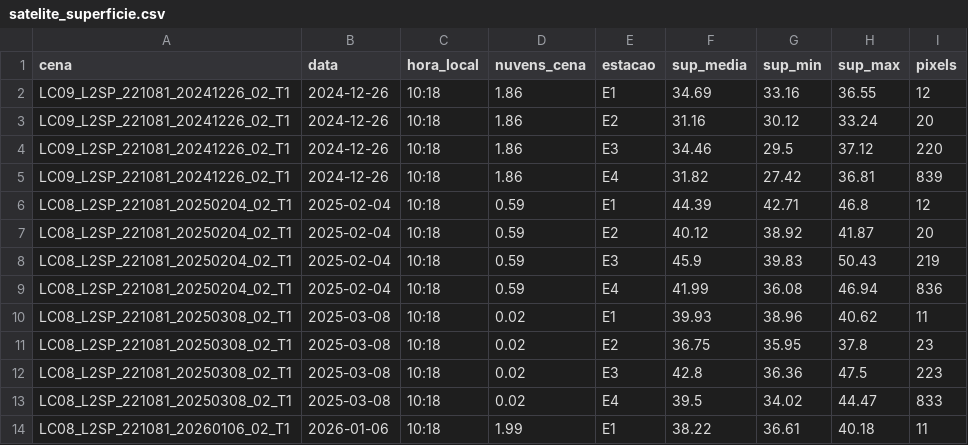
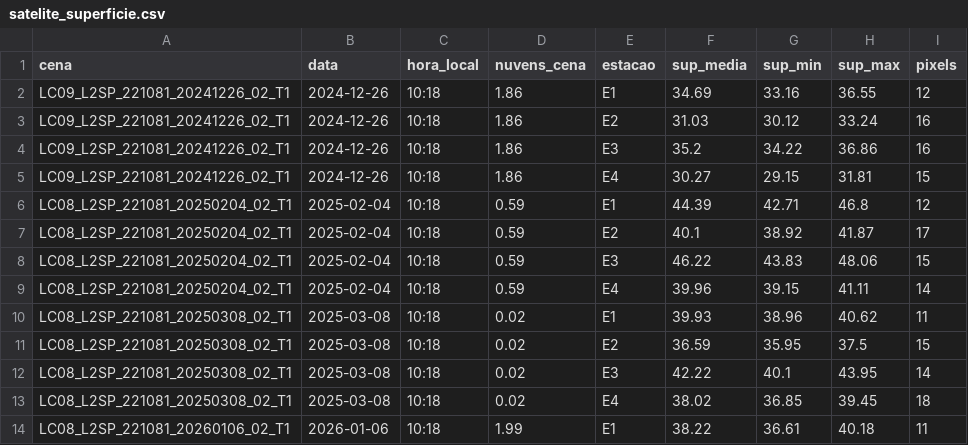
Before and after one commit to mVmarquesVm/clima_real_poa, a CSV file: python/dados/satelite_superficie.csv, drawn as a sheet; only a part is shown; the diff covers the shown part only.

Commit message:
feat(python): measure each station's coverage area with land cover

```diff
--- a/python/dados/satelite_superficie.csv
+++ b/python/dados/satelite_superficie.csv
@@ -2,13 +2,13 @@ cena,data,hora_local,nuvens_cena,estacao,sup_media,sup_min,sup_max,pixels
 LC09_L2SP_221081_20241226_02_T1,2024-12-26,10:18,1.86,E1,34.69,33.16,36.55,12
-LC09_L2SP_221081_20241226_02_T1,2024-12-26,10:18,1.86,E2,31.16,30.12,33.24,20
-LC09_L2SP_221081_20241226_02_T1,2024-12-26,10:18,1.86,E3,34.46,29.5,37.12,220
-LC09_L2SP_221081_20241226_02_T1,2024-12-26,10:18,1.86,E4,31.82,27.42,36.81,839
+LC09_L2SP_221081_20241226_02_T1,2024-12-26,10:18,1.86,E2,31.03,30.12,33.24,16
+LC09_L2SP_221081_20241226_02_T1,2024-12-26,10:18,1.86,E3,35.2,34.22,36.86,16
+LC09_L2SP_221081_20241226_02_T1,2024-12-26,10:18,1.86,E4,30.27,29.15,31.81,15
 LC08_L2SP_221081_20250204_02_T1,2025-02-04,10:18,0.59,E1,44.39,42.71,46.8,12
-LC08_L2SP_221081_20250204_02_T1,2025-02-04,10:18,0.59,E2,40.12,38.92,41.87,20
-LC08_L2SP_221081_20250204_02_T1,2025-02-04,10:18,0.59,E3,45.9,39.83,50.43,219
-LC08_L2SP_221081_20250204_02_T1,2025-02-04,10:18,0.59,E4,41.99,36.08,46.94,836
+LC08_L2SP_221081_20250204_02_T1,2025-02-04,10:18,0.59,E2,40.1,38.92,41.87,17
+LC08_L2SP_221081_20250204_02_T1,2025-02-04,10:18,0.59,E3,46.22,43.83,48.06,15
+LC08_L2SP_221081_20250204_02_T1,2025-02-04,10:18,0.59,E4,39.96,39.15,41.11,14
 LC08_L2SP_221081_20250308_02_T1,2025-03-08,10:18,0.02,E1,39.93,38.96,40.62,11
-LC08_L2SP_221081_20250308_02_T1,2025-03-08,10:18,0.02,E2,36.75,35.95,37.8,23
-LC08_L2SP_221081_20250308_02_T1,2025-03-08,10:18,0.02,E3,42.8,36.36,47.5,223
-LC08_L2SP_221081_20250308_02_T1,2025-03-08,10:18,0.02,E4,39.5,34.02,44.47,833
+LC08_L2SP_221081_20250308_02_T1,2025-03-08,10:18,0.02,E2,36.59,35.95,37.5,15
+LC08_L2SP_221081_20250308_02_T1,2025-03-08,10:18,0.02,E3,42.22,40.1,43.95,14
+LC08_L2SP_221081_20250308_02_T1,2025-03-08,10:18,0.02,E4,38.02,36.85,39.45,18
 LC08_L2SP_221081_20260106_02_T1,2026-01-06,10:18,1.99,E1,38.22,36.61,40.18,11
```
Also changed, not shown: 33 edited cells elsewhere in this file, python/dados/ranking.csv, python/dados/satelite_ndvi.csv, 11 other files.
